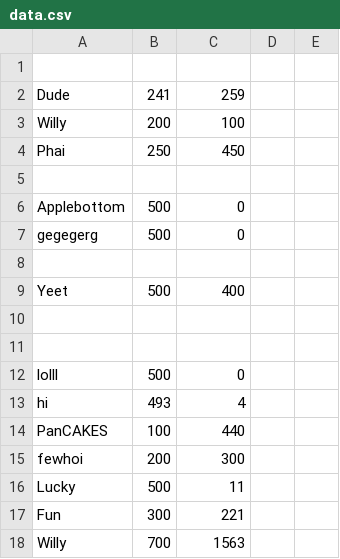
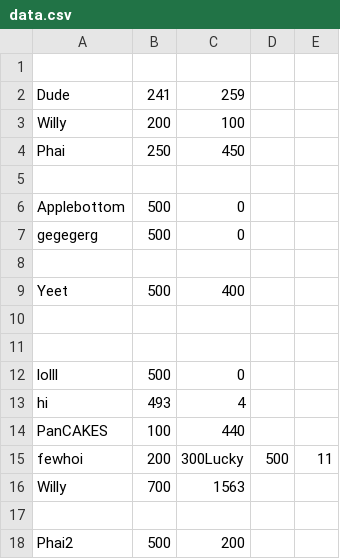
Before and after one commit to PhaiNguyen597/Project0, a CSV file: data.csv, drawn as a sheet.

```diff
--- a/data.csv
+++ b/data.csv
@@ -14,5 +14,5 @@ hi, 493, 4
 PanCAKES, 100, 440
-fewhoi, 200, 300
-Lucky, 500, 11
-Fun, 300, 221
+fewhoi, 200, 300Lucky, 500, 11
 Willy, 700, 1563
+
+Phai2, 500, 200
```
Also changed, not shown: 1 other file.
